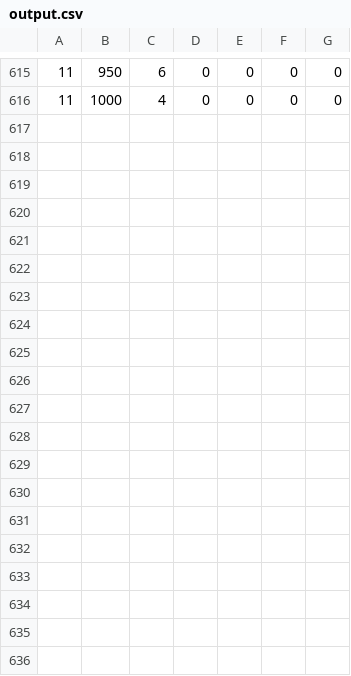
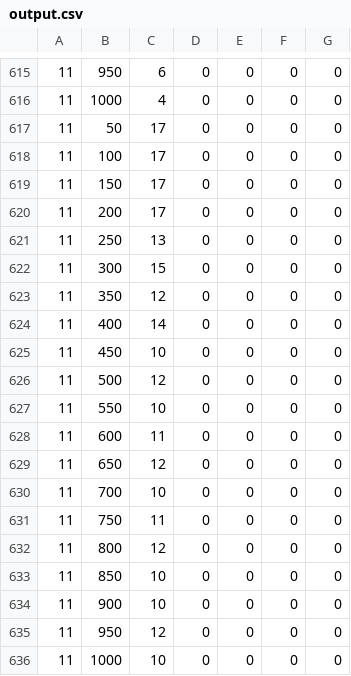
Before and after one commit to prosperi/DataStructures, a CSV file: Project_02/Project/output.csv, drawn as a sheet; only a part is shown, gaps mark what is left out.

```diff
--- a/Project_02/Project/output.csv
+++ b/Project_02/Project/output.csv
@@ -616 +616,21 @@
 11,1000,4,0,0,0,0
+11,50,17,0,0,0,0
+11,100,17,0,0,0,0
+11,150,17,0,0,0,0
+11,200,17,0,0,0,0
+11,250,13,0,0,0,0
+11,300,15,0,0,0,0
+11,350,12,0,0,0,0
+11,400,14,0,0,0,0
+11,450,10,0,0,0,0
+11,500,12,0,0,0,0
+11,550,10,0,0,0,0
+11,600,11,0,0,0,0
+11,650,12,0,0,0,0
+11,700,10,0,0,0,0
+11,750,11,0,0,0,0
+11,800,12,0,0,0,0
+11,850,10,0,0,0,0
+11,900,10,0,0,0,0
+11,950,12,0,0,0,0
+11,1000,10,0,0,0,0
```
Also changed, not shown: 7 other files.
